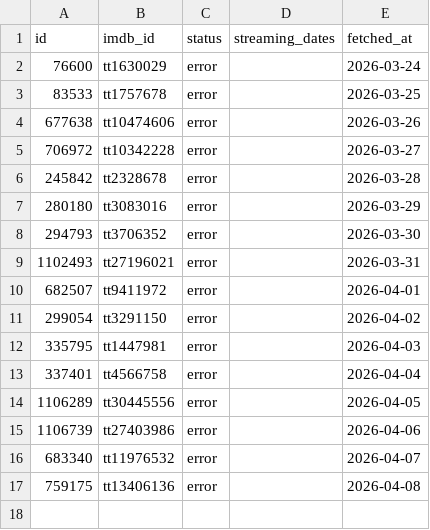
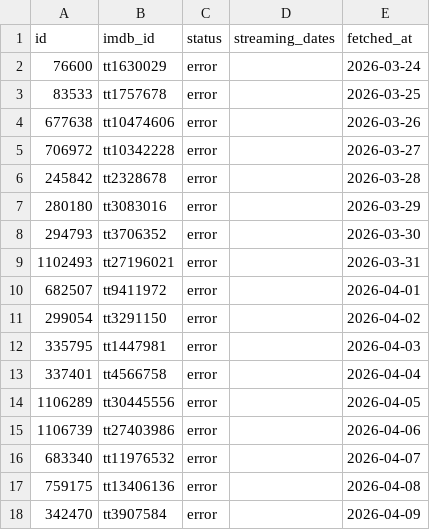
Before and after one commit to Valeriovdb/ScreenTrend, a CSV file: data/processed/streaming_dates_progress.csv, drawn as a sheet.

```diff
--- a/data/processed/streaming_dates_progress.csv
+++ b/data/processed/streaming_dates_progress.csv
@@ -17 +17,2 @@ id,imdb_id,status,streaming_dates,fetched_at
 759175,tt13406136,error,,2026-04-08
+342470,tt3907584,error,,2026-04-09
```
